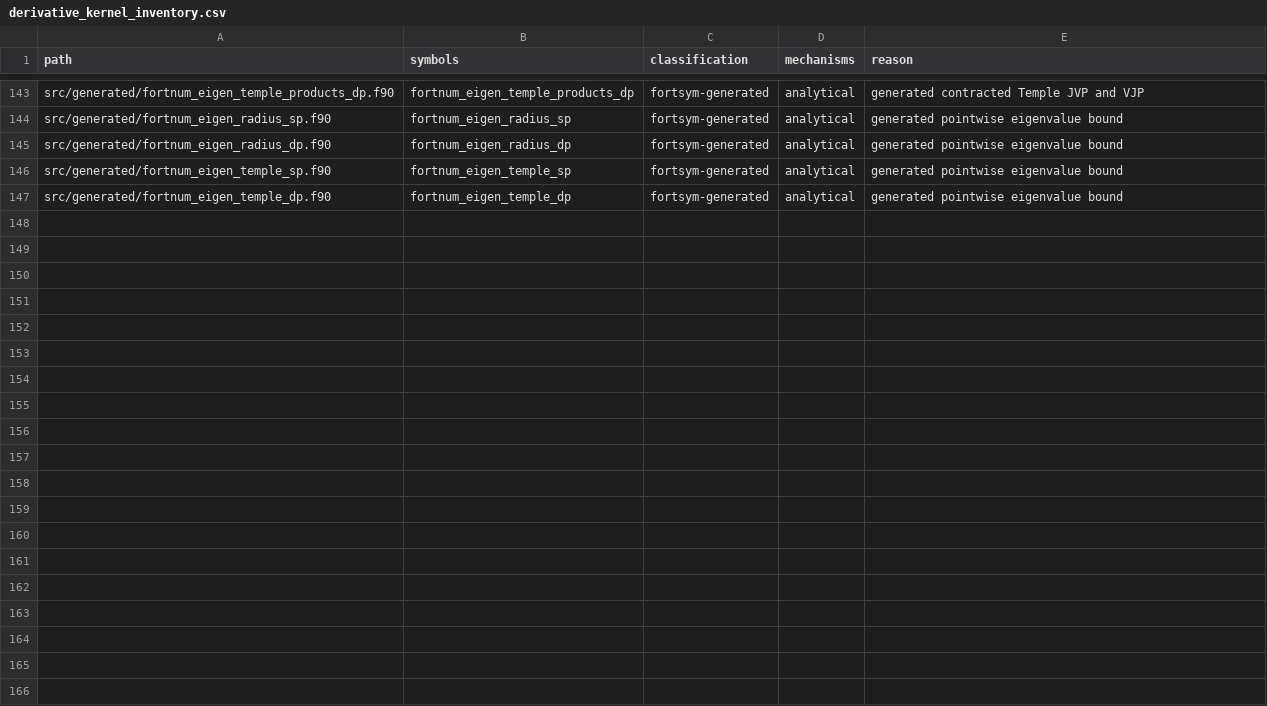
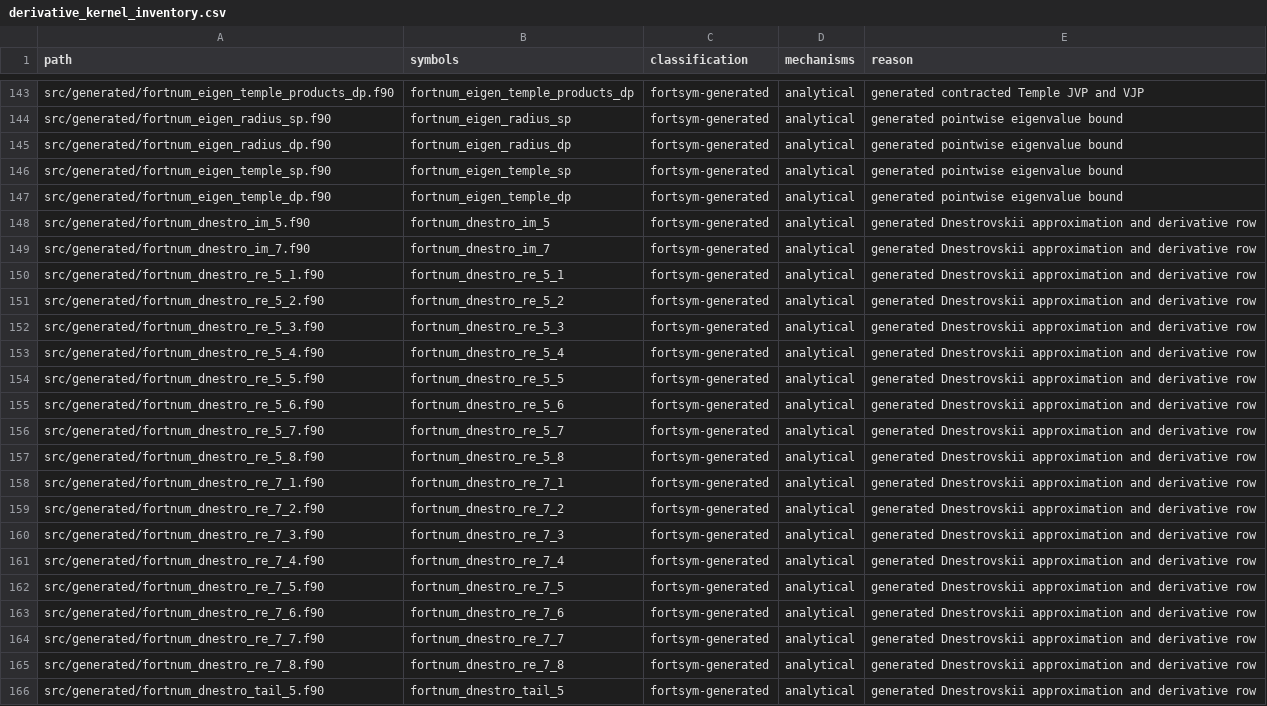
Before and after one commit to lazy-fortran/fortnum, a CSV file: docs/design/derivative_kernel_inventory.csv, drawn as a sheet; only a part is shown, gaps mark what is left out; the diff covers the shown part only.

Commit message:
Add real-axis Dnestrovskii values and generated derivatives (#116)
* Add generated real-axis Dnestrovskii functions and derivative rows

* Make half-integer constants independent of host libm

* Retain the existing FortSym codegen contract

```diff
--- a/docs/design/derivative_kernel_inventory.csv
+++ b/docs/design/derivative_kernel_inventory.csv
@@ -147 +147,20 @@ src/generated/fortnum_eigen_temple_sp.f90,fortnum_eigen_temple_sp,fortsym-genera
 src/generated/fortnum_eigen_temple_dp.f90,fortnum_eigen_temple_dp,fortsym-generated,analytical,generated pointwise eigenvalue bound
+src/generated/fortnum_dnestro_im_5.f90,fortnum_dnestro_im_5,fortsym-generated,analytical,generated Dnestrovskii approximation and derivative row
+src/generated/fortnum_dnestro_im_7.f90,fortnum_dnestro_im_7,fortsym-generated,analytical,generated Dnestrovskii approximation and derivative row
+src/generated/fortnum_dnestro_re_5_1.f90,fortnum_dnestro_re_5_1,fortsym-generated,analytical,generated Dnestrovskii approximation and derivative row
+src/generated/fortnum_dnestro_re_5_2.f90,fortnum_dnestro_re_5_2,fortsym-generated,analytical,generated Dnestrovskii approximation and derivative row
+src/generated/fortnum_dnestro_re_5_3.f90,fortnum_dnestro_re_5_3,fortsym-generated,analytical,generated Dnestrovskii approximation and derivative row
+src/generated/fortnum_dnestro_re_5_4.f90,fortnum_dnestro_re_5_4,fortsym-generated,analytical,generated Dnestrovskii approximation and derivative row
+src/generated/fortnum_dnestro_re_5_5.f90,fortnum_dnestro_re_5_5,fortsym-generated,analytical,generated Dnestrovskii approximation and derivative row
+src/generated/fortnum_dnestro_re_5_6.f90,fortnum_dnestro_re_5_6,fortsym-generated,analytical,generated Dnestrovskii approximation and derivative row
+src/generated/fortnum_dnestro_re_5_7.f90,fortnum_dnestro_re_5_7,fortsym-generated,analytical,generated Dnestrovskii approximation and derivative row
+src/generated/fortnum_dnestro_re_5_8.f90,fortnum_dnestro_re_5_8,fortsym-generated,analytical,generated Dnestrovskii approximation and derivative row
+src/generated/fortnum_dnestro_re_7_1.f90,fortnum_dnestro_re_7_1,fortsym-generated,analytical,generated Dnestrovskii approximation and derivative row
+src/generated/fortnum_dnestro_re_7_2.f90,fortnum_dnestro_re_7_2,fortsym-generated,analytical,generated Dnestrovskii approximation and derivative row
+src/generated/fortnum_dnestro_re_7_3.f90,fortnum_dnestro_re_7_3,fortsym-generated,analytical,generated Dnestrovskii approximation and derivative row
+src/generated/fortnum_dnestro_re_7_4.f90,fortnum_dnestro_re_7_4,fortsym-generated,analytical,generated Dnestrovskii approximation and derivative row
+src/generated/fortnum_dnestro_re_7_5.f90,fortnum_dnestro_re_7_5,fortsym-generated,analytical,generated Dnestrovskii approximation and derivative row
+src/generated/fortnum_dnestro_re_7_6.f90,fortnum_dnestro_re_7_6,fortsym-generated,analytical,generated Dnestrovskii approximation and derivative row
+src/generated/fortnum_dnestro_re_7_7.f90,fortnum_dnestro_re_7_7,fortsym-generated,analytical,generated Dnestrovskii approximation and derivative row
+src/generated/fortnum_dnestro_re_7_8.f90,fortnum_dnestro_re_7_8,fortsym-generated,analytical,generated Dnestrovskii approximation and derivative row
+src/generated/fortnum_dnestro_tail_5.f90,fortnum_dnestro_tail_5,fortsym-generated,analytical,generated Dnestrovskii approximation and derivative row
```
Also changed, not shown: 19 added rows elsewhere in this file, 49 other files.
